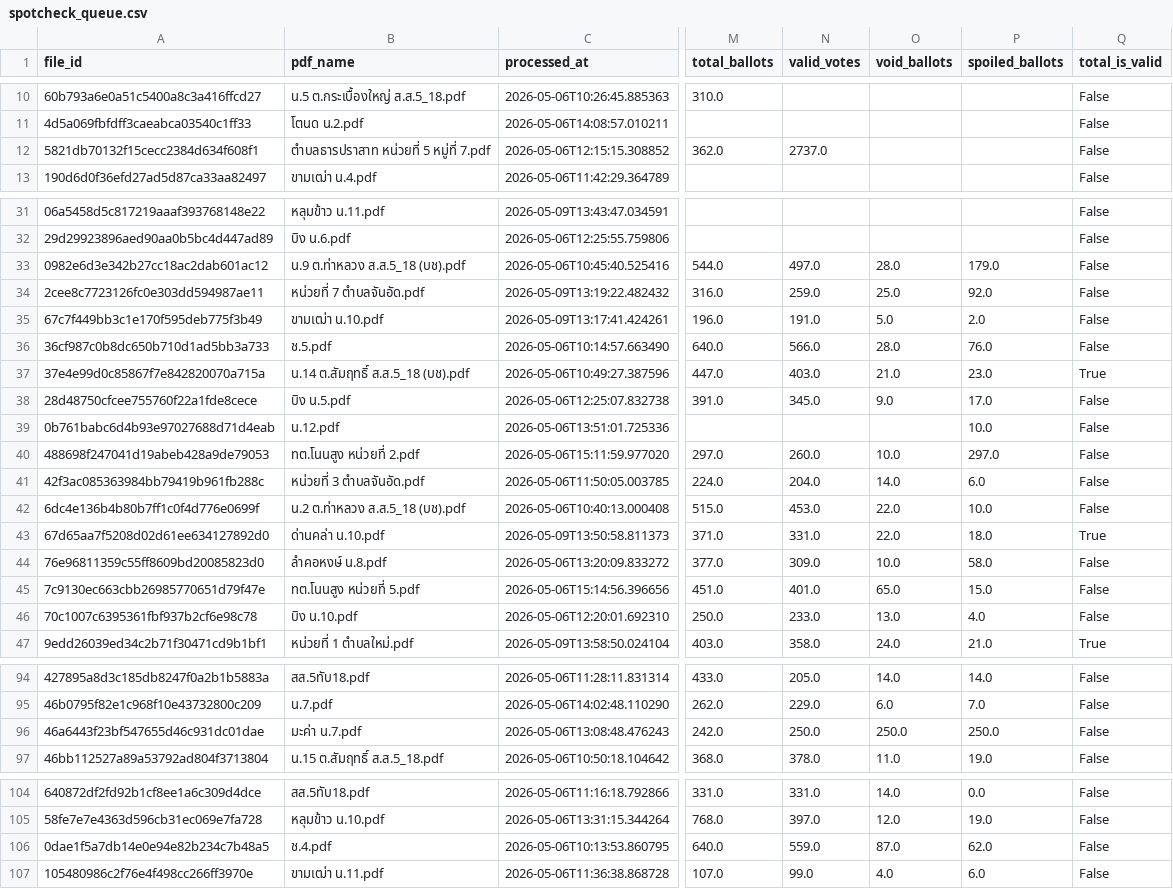
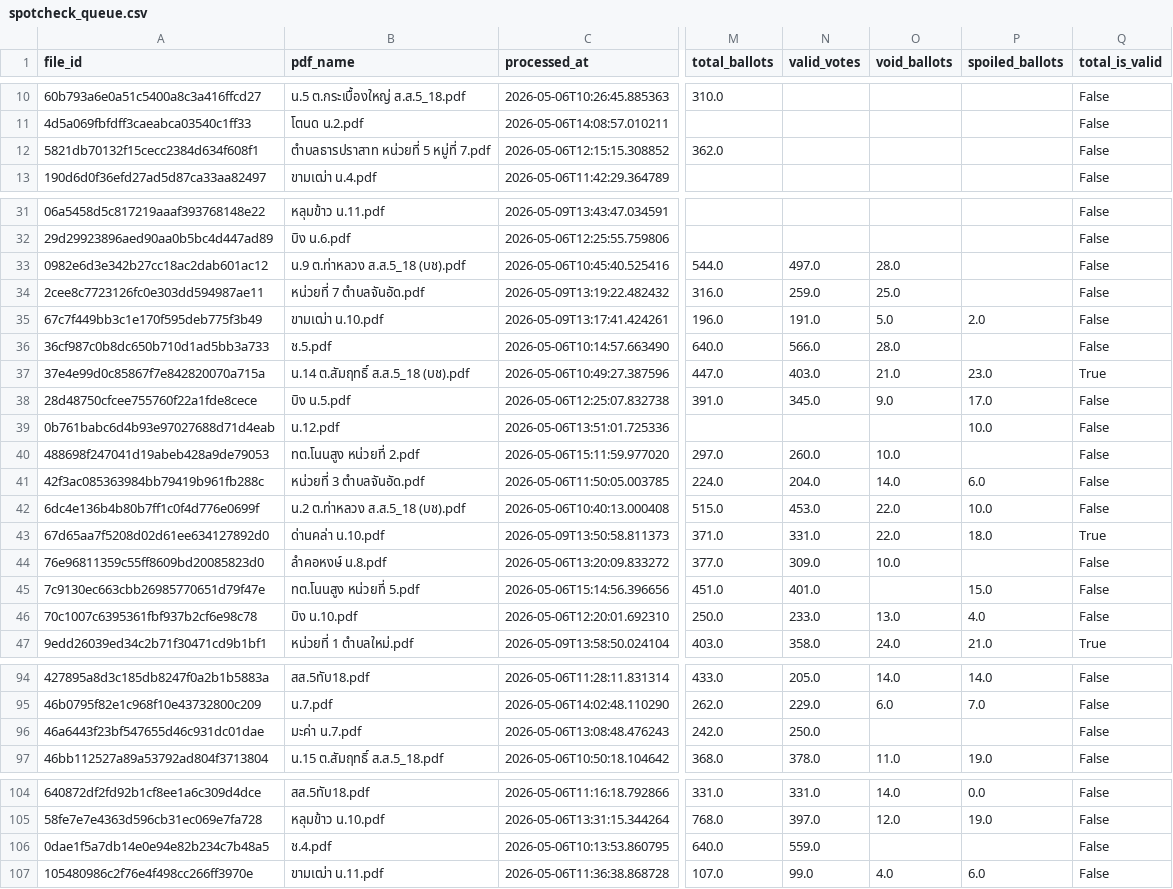
Before and after one commit to senella02/DSDE_final, a CSV file: reports/spotcheck_queue.csv, drawn as a sheet; only a part is shown, gaps mark what is left out; the diff covers the shown part only; the diff names each change by its address in the sheet, - before the commit and + after, or states it on an @@ line.

```diff
--- a/reports/spotcheck_queue.csv
+++ b/reports/spotcheck_queue.csv
-N12 (valid_votes): 2737.0
+N12 (valid_votes): (empty)
-P33 (spoiled_ballots): 179.0
+P33 (spoiled_ballots): (empty)
-P34 (spoiled_ballots): 92.0
+P34 (spoiled_ballots): (empty)
-P36 (spoiled_ballots): 76.0
+P36 (spoiled_ballots): (empty)
-P40 (spoiled_ballots): 297.0
+P40 (spoiled_ballots): (empty)
-P44 (spoiled_ballots): 58.0
+P44 (spoiled_ballots): (empty)
-O45 (void_ballots): 65.0
+O45 (void_ballots): (empty)
-O96 (void_ballots): 250.0
+O96 (void_ballots): (empty)
-P96 (spoiled_ballots): 250.0
+P96 (spoiled_ballots): (empty)
-O106 (void_ballots): 87.0
+O106 (void_ballots): (empty)
-P106 (spoiled_ballots): 62.0
+P106 (spoiled_ballots): (empty)
```
Also changed, not shown: 23 edited cells elsewhere in this file, reports/accuracy_report.csv, reports/anomaly_flags.csv, 5 other files.
